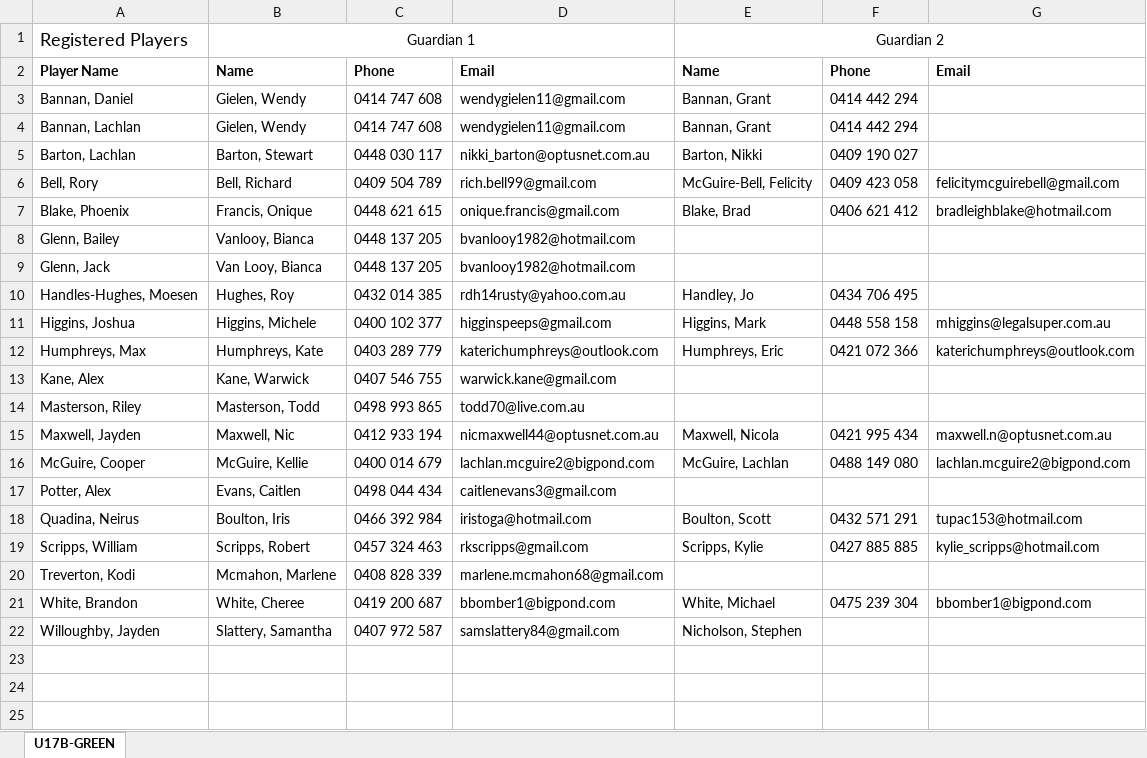
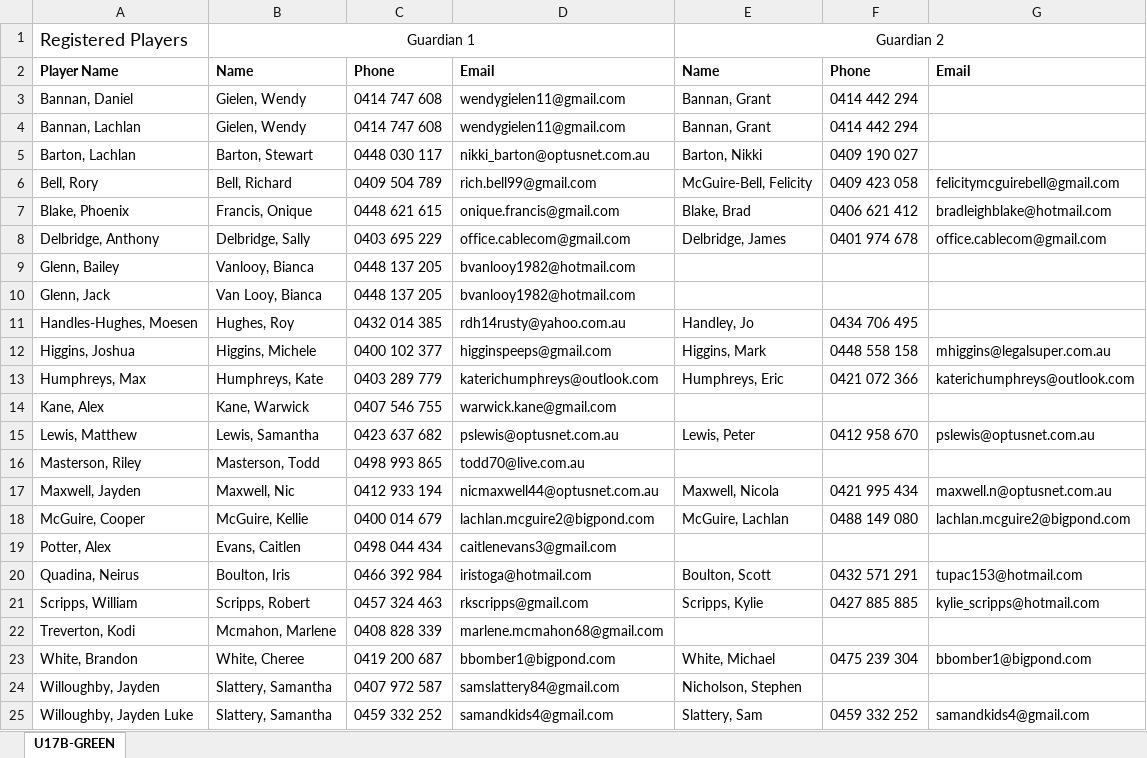
Before and after one commit to andrewcrobertson/bjfc, an Excel workbook: static/contact/U17B-GREEN.xlsx, sheet U17B-GREEN, drawn as a sheet; values as stored, in another font and other column widths than the file's, no borders; the diff names each change by its address in the sheet, - before the commit and + after, or states it on an @@ line.

```diff
--- a/static/contact/U17B-GREEN.xlsx (sheet U17B-GREEN)
+++ b/static/contact/U17B-GREEN.xlsx (sheet U17B-GREEN)
+row 8: Delbridge, Anthony | Delbridge, Sally | 0403 695 229 | office.cablecom@gmail.com | Delbridge, James | 0401 974 678 | office.cablecom@gmail.com
+row 15: Lewis, Matthew | Lewis, Samantha | 0423 637 682 | pslewis@optusnet.com.au | Lewis, Peter | 0412 958 670 | pslewis@optusnet.com.au
+row 25: Willoughby, Jayden Luke | Slattery, Samantha | 0459 332 252 | samandkids4@gmail.com | Slattery, Sam | 0459 332 252 | samandkids4@gmail.com
```
Also changed, not shown: static/contact/U09M.xlsx, static/contact/U10M.xlsx, 32 other files.
